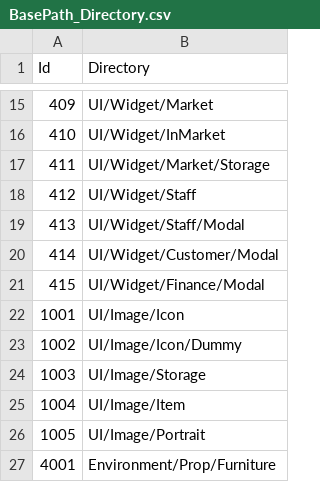
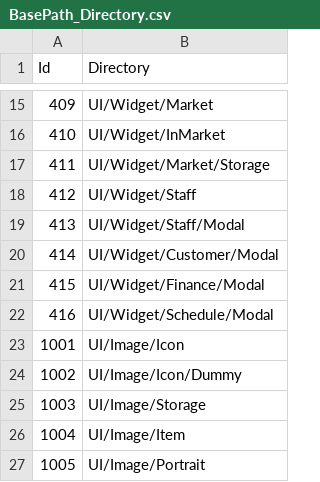
Before and after one commit to YONG-seob-lee/ProjectMS, a CSV file: Content/TableData/BasePath_Directory.csv, drawn as a sheet; only a part is shown, gaps mark what is left out; the shorter side is filled out with more unchanged rows.

Commit message:
[이용섭] Add - [ScheduleWidget/GeneralWidget] 스케줄 위젯 기능 추가. ( 디테일 위젯은 미완성. )

```diff
--- a/Content/TableData/BasePath_Directory.csv
+++ b/Content/TableData/BasePath_Directory.csv
@@ -21,2 +21,3 @@ Id,Directory
 415,UI/Widget/Finance/Modal
+416,UI/Widget/Schedule/Modal
 1001,UI/Image/Icon
```
Also changed, not shown: Content/TableData/BasePath_BP_File.csv, Content/TableData/ResourceWidget.csv, 16 other files.
